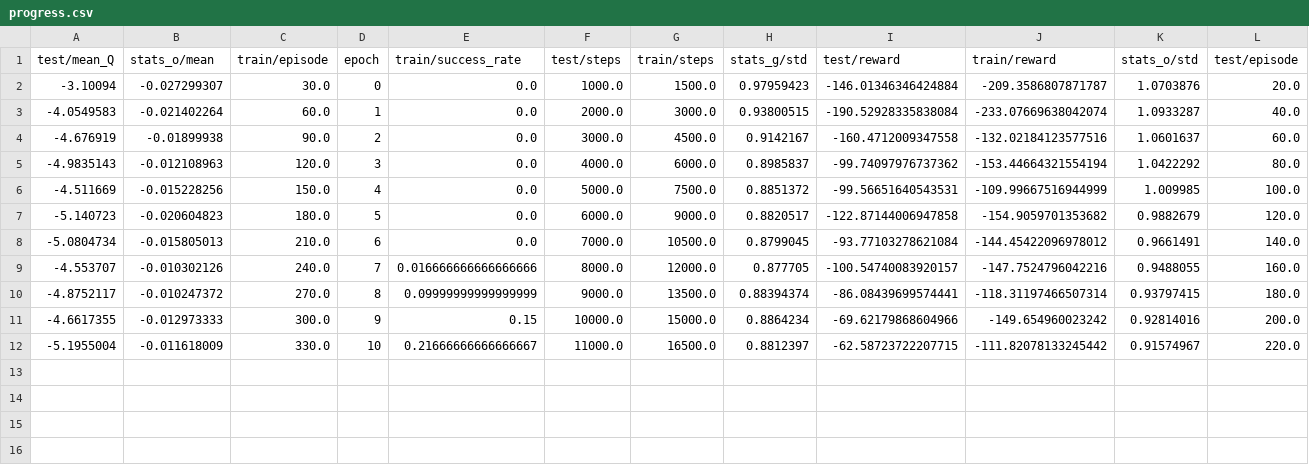
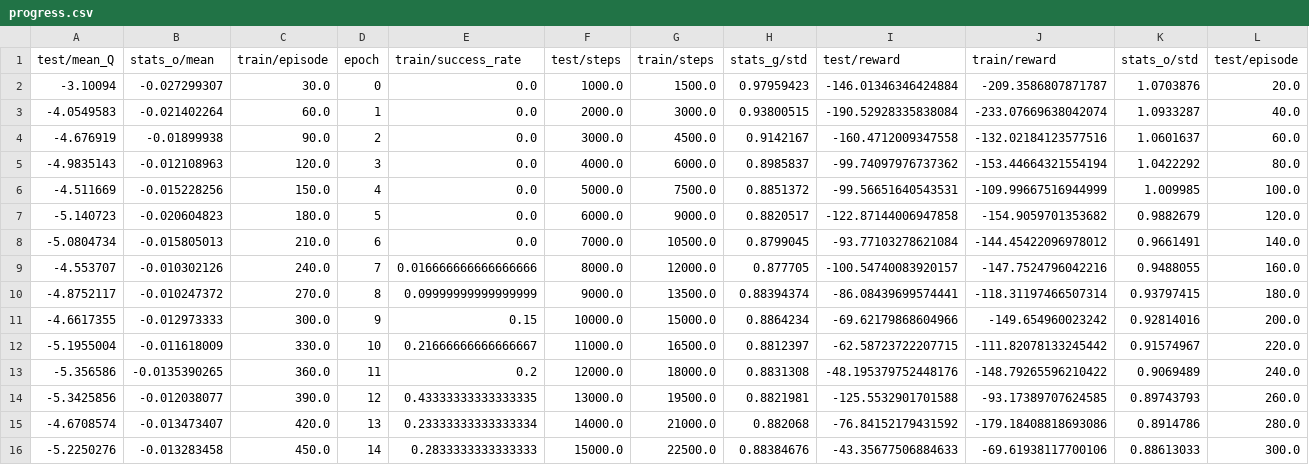
Before and after one commit to aralab-unr/multi-actor-critic-ddpg-with-aubo, a CSV file: Experiments/data_batch_size_32/A1C3-0/progress.csv, drawn as a sheet; only a part is shown; rows hold the shown columns only; the diff names each change by its address in the sheet, - before the commit and + after, or states it on an @@ line.

Commit message:
changing batch size from 25 to 22

```diff
--- a/Experiments/data_batch_size_32/A1C3-0/progress.csv
+++ b/Experiments/data_batch_size_32/A1C3-0/progress.csv
+row 13: -5.356586 | -0.0135390265 | 360.0 | 11 | 0.2 | 12000.0 | 18000.0 | 0.8831308 | -48.195379752448176 | -148.79265596210422 | 0.9069489 | 240.0
+row 14: -5.3425856 | -0.012038077 | 390.0 | 12 | 0.43333333333333335 | 13000.0 | 19500.0 | 0.8821981 | -125.5532901701588 | -93.17389707624585 | 0.89743793 | 260.0
+row 15: -4.6708574 | -0.013473407 | 420.0 | 13 | 0.23333333333333334 | 14000.0 | 21000.0 | 0.882068 | -76.84152179431592 | -179.18408818693086 | 0.8914786 | 280.0
+row 16: -5.2250276 | -0.013283458 | 450.0 | 14 | 0.2833333333333333 | 15000.0 | 22500.0 | 0.88384676 | -43.35677506884633 | -69.61938117700106 | 0.88613033 | 300.0
```
Also changed, not shown: 5 other files.
